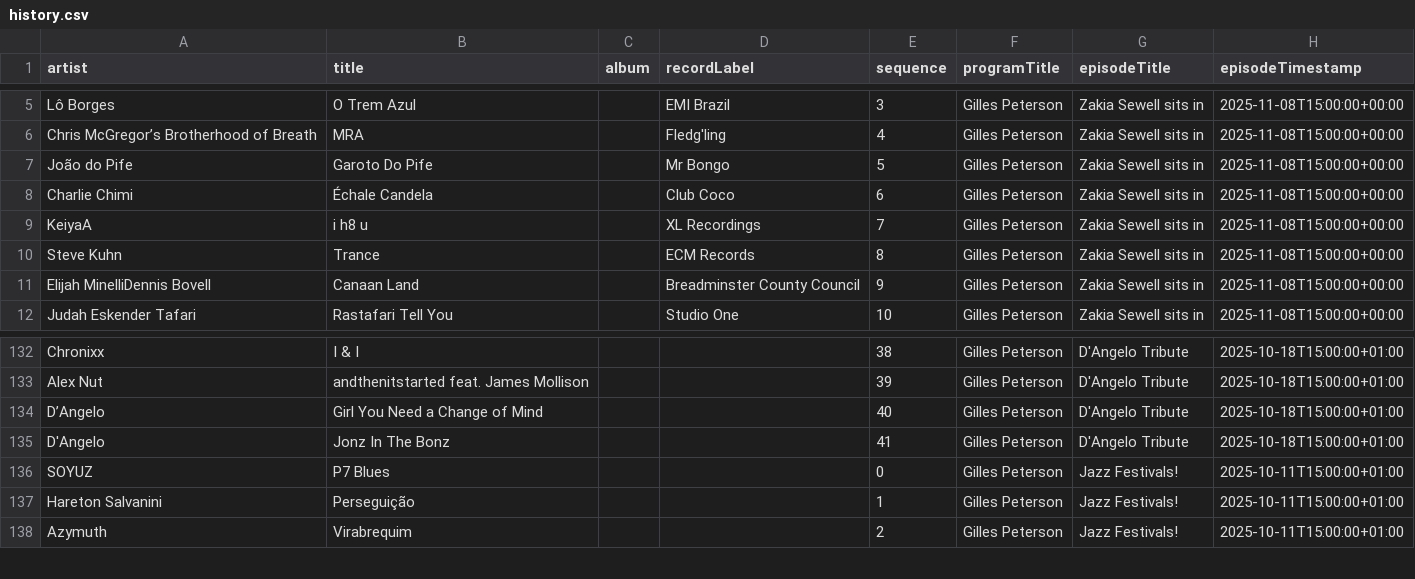
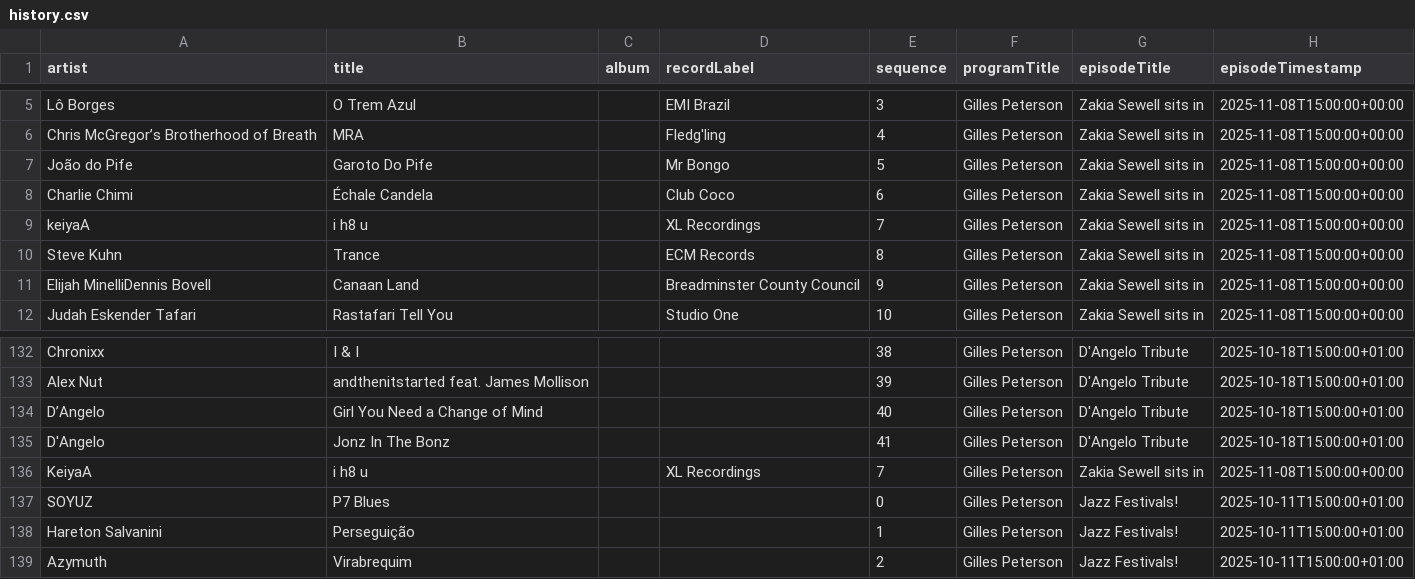
Before and after one commit to kevinschaul/bbc-radio-playlist-history, a CSV file: history.csv, drawn as a sheet; only a part is shown, gaps mark what is left out.

```diff
--- a/history.csv
+++ b/history.csv
@@ -8,3 +8,3 @@ João do Pife,Garoto Do Pife,,Mr Bongo,5,Gilles Peterson,Zakia Sewell sits in,20
 Charlie Chimi,Échale Candela,,Club Coco,6,Gilles Peterson,Zakia Sewell sits in,2025-11-08T15:00:00+00:00
-KeiyaA,i h8 u,,XL Recordings,7,Gilles Peterson,Zakia Sewell sits in,2025-11-08T15:00:00+00:00
+keiyaA,i h8 u,,XL Recordings,7,Gilles Peterson,Zakia Sewell sits in,2025-11-08T15:00:00+00:00
 Steve Kuhn,Trance,,ECM Records,8,Gilles Peterson,Zakia Sewell sits in,2025-11-08T15:00:00+00:00
@@ -135,2 +135,3 @@ D’Angelo,Girl You Need a Change of Mind,,,40,Gilles Peterson,D'Angelo Tribute,
 D'Angelo,Jonz In The Bonz,,,41,Gilles Peterson,D'Angelo Tribute,2025-10-18T15:00:00+01:00
+KeiyaA,i h8 u,,XL Recordings,7,Gilles Peterson,Zakia Sewell sits in,2025-11-08T15:00:00+00:00
 SOYUZ,P7 Blues,,,0,Gilles Peterson,Jazz Festivals!,2025-10-11T15:00:00+01:00
```
